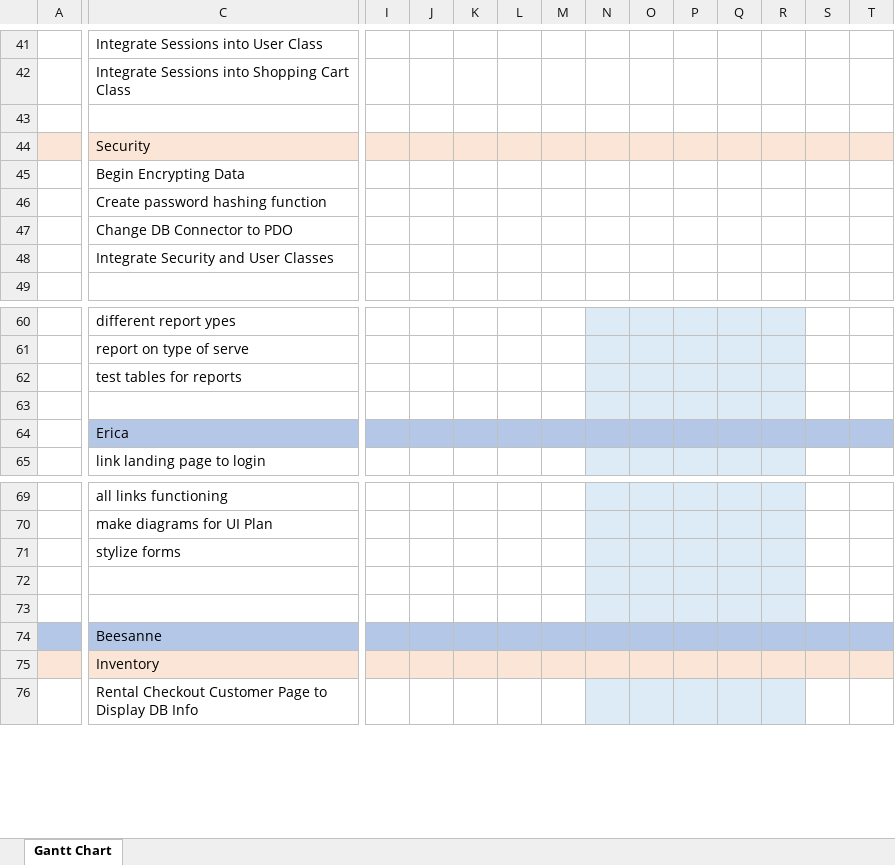
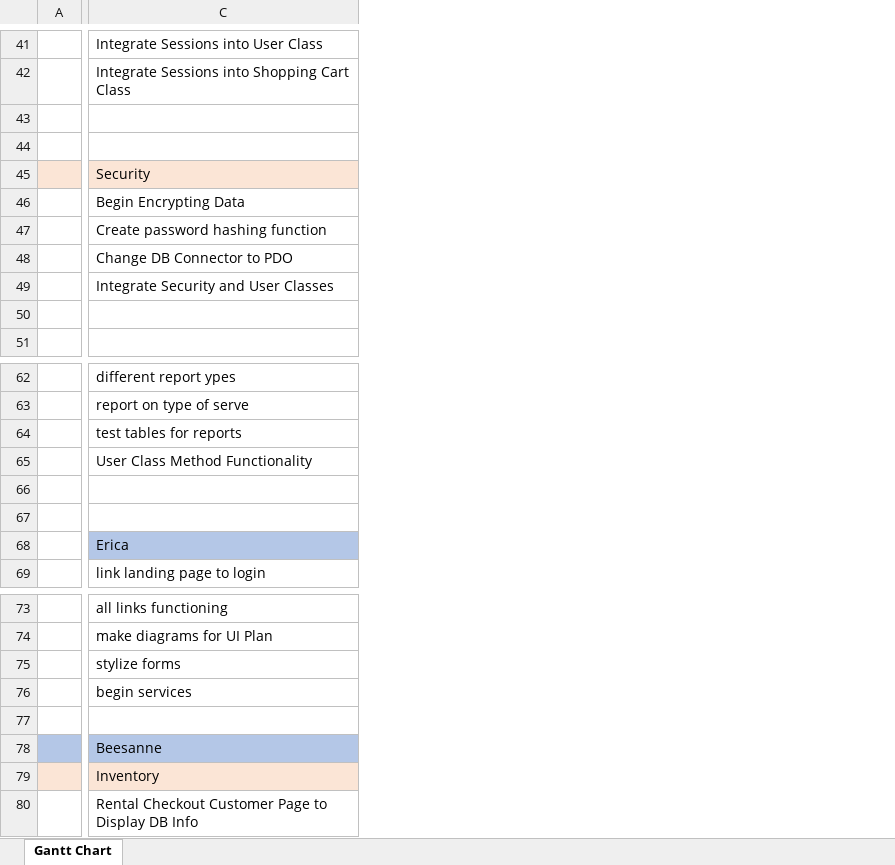
Before and after one commit to charlieolinsky/PowerHousePhitness, an Excel workbook: docs/planningdocuments/gannt/GanttChart_POS_7.xlsx, sheet Gantt Chart, drawn as a sheet; only a part is shown, gaps mark what is left out; values as stored, in another font and other column widths than the file's, no borders; conditional formats not drawn; removed rows and columns are numbered as before the commit, all else as after; rows hold the shown columns only; the diff covers the shown part only; the diff names each change by its address in the sheet, - before the commit and + after, or states it on an @@ line.

```diff
--- a/docs/planningdocuments/gannt/GanttChart_POS_7.xlsx (sheet Gantt Chart)
+++ b/docs/planningdocuments/gannt/GanttChart_POS_7.xlsx (sheet Gantt Chart)
@@ column I hidden, empty @@
@@ column J hidden, empty @@
@@ column K hidden, empty @@
@@ column L hidden, empty @@
@@ column M hidden, empty @@
@@ column N hidden, empty @@
@@ column O hidden, empty @@
@@ column P hidden, empty @@
@@ column Q hidden, empty @@
@@ column R hidden, empty @@
@@ column S hidden, empty @@
@@ column T hidden, empty @@
+row 44: (empty)
+row 50: (empty)
+row 65:  | User Class Method Functionality
+row 66: (empty)
-C76: (empty)
+C76: begin services
```
Also changed, not shown: 1 added row, 13 removed columns, 4 edited cells and cell formats elsewhere in this sheet, formulas that keep their value, 1 other file.
